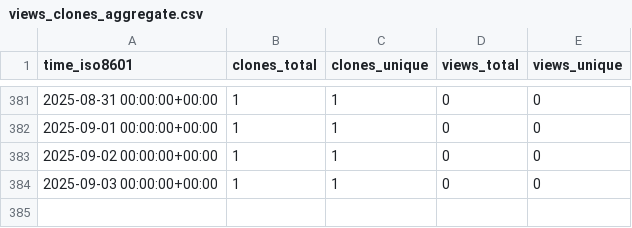
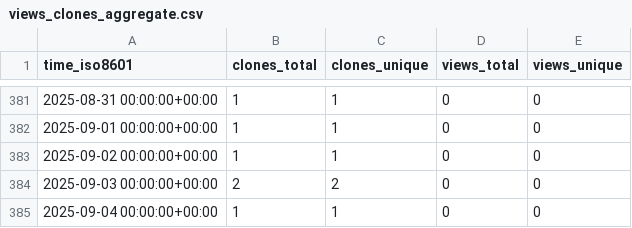
Before and after one commit to matias-gonz/mag-analyst, a CSV file: matias-gonz/mag-analyst/ghrs-data/views_clones_aggregate.csv, drawn as a sheet; only a part is shown, gaps mark what is left out.

```diff
--- a/matias-gonz/mag-analyst/ghrs-data/views_clones_aggregate.csv
+++ b/matias-gonz/mag-analyst/ghrs-data/views_clones_aggregate.csv
@@ -383,2 +383,3 @@ time_iso8601,clones_total,clones_unique,views_total,views_unique
 2025-09-02 00:00:00+00:00,1,1,0,0
-2025-09-03 00:00:00+00:00,1,1,0,0
+2025-09-03 00:00:00+00:00,2,2,0,0
+2025-09-04 00:00:00+00:00,1,1,0,0
```
Also changed, not shown: 1 other file.
